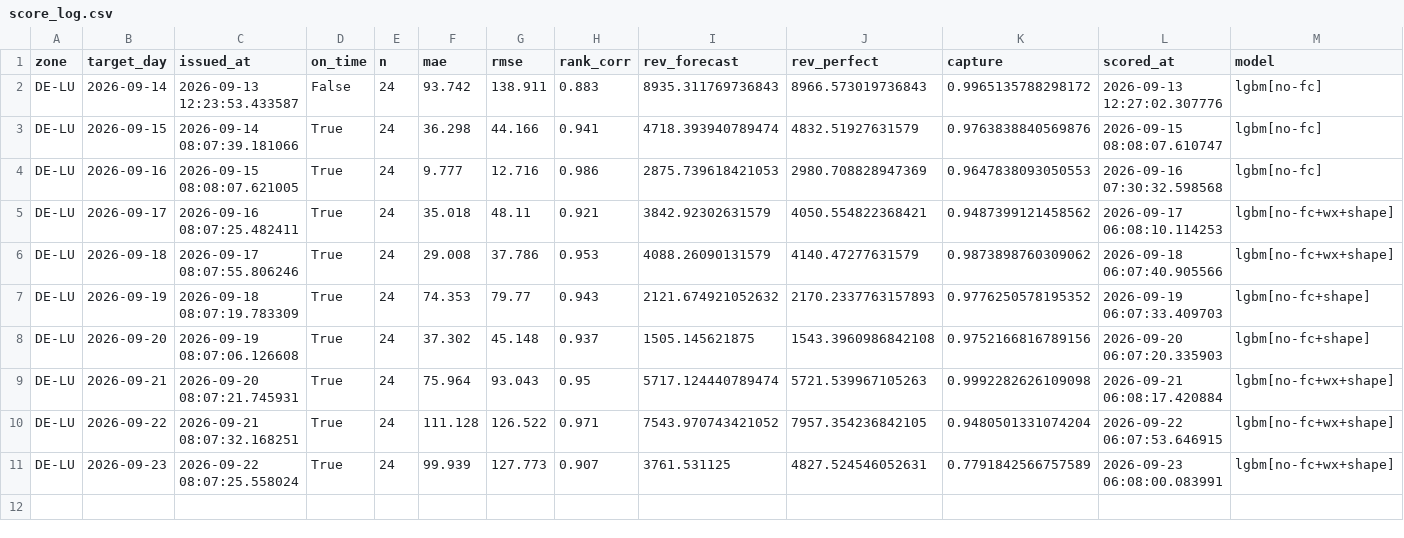
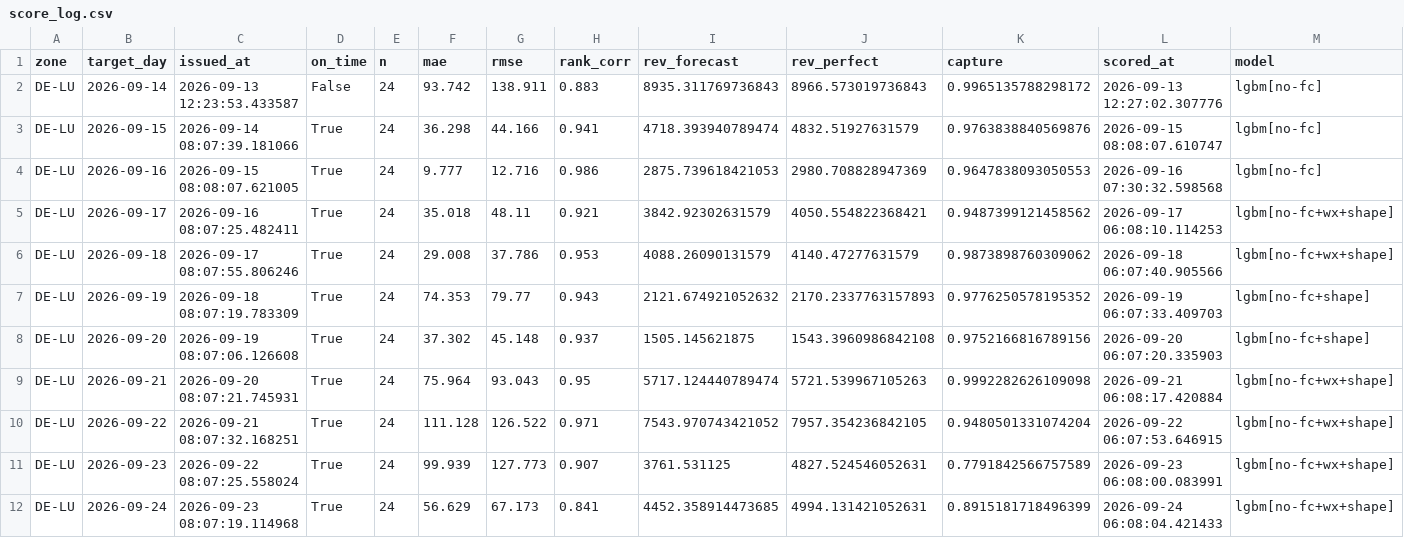
Before and after one commit to dayaheadlab/dayaheadlab.github.io, a CSV file: state/score_log.csv, drawn as a sheet; only a part is shown; rows hold the shown columns only; the diff names each change by its address in the sheet, - before the commit and + after, or states it on an @@ line.

```diff
--- a/state/score_log.csv
+++ b/state/score_log.csv
+row 12: DE-LU | 2026-09-24 | 2026-09-23 08:07:19.114968 | True | 24 | 56.629 | 67.173 | 0.841 | 4452.358914473685 | 4994.131421052631 | 0.8915181718496399 | 2026-09-24 06:08:04.421433 | lgbm[no-fc+wx+shape]
```
Also changed, not shown: state/forecast_log.csv, 3 other files.
